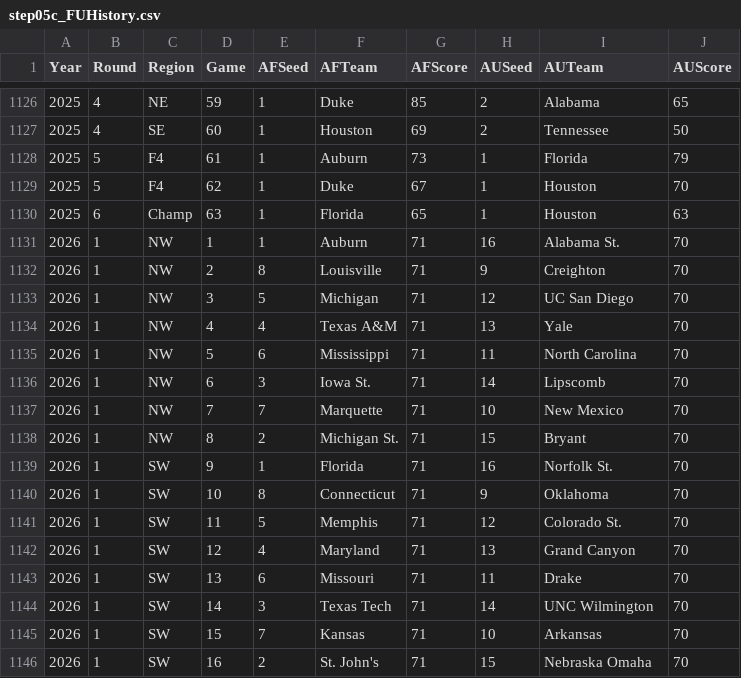
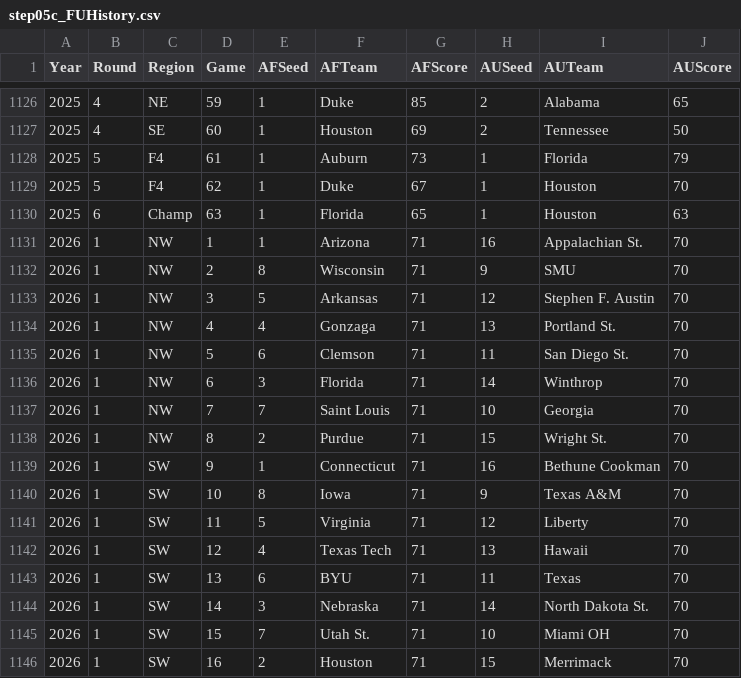
Before and after one commit to harmkenn/Python_Madness, a CSV file: Python_Madness_2026/data/step05c_FUHistory.csv, drawn as a sheet; only a part is shown, gaps mark what is left out; the diff covers the shown part only.

Commit message:
Update step05c_FUHistory.csv

```diff
--- a/Python_Madness_2026/data/step05c_FUHistory.csv
+++ b/Python_Madness_2026/data/step05c_FUHistory.csv
@@ -1130,17 +1130,17 @@ Year,Round,Region,Game,AFSeed,AFTeam,AFScore,AUSeed,AUTeam,AUScore
 2025,6,Champ,63,1,Florida,65,1,Houston,63
-2026,1,NW,1,1,Auburn,71,16,Alabama St.,70
-2026,1,NW,2,8,Louisville,71,9,Creighton,70
-2026,1,NW,3,5,Michigan,71,12,UC San Diego,70
-2026,1,NW,4,4,Texas A&M,71,13,Yale,70
-2026,1,NW,5,6,Mississippi,71,11,North Carolina,70
-2026,1,NW,6,3,Iowa St.,71,14,Lipscomb,70
-2026,1,NW,7,7,Marquette,71,10,New Mexico,70
-2026,1,NW,8,2,Michigan St.,71,15,Bryant,70
-2026,1,SW,9,1,Florida,71,16,Norfolk St.,70
-2026,1,SW,10,8,Connecticut,71,9,Oklahoma,70
-2026,1,SW,11,5,Memphis,71,12,Colorado St.,70
-2026,1,SW,12,4,Maryland,71,13,Grand Canyon,70
-2026,1,SW,13,6,Missouri,71,11,Drake,70
-2026,1,SW,14,3,Texas Tech,71,14,UNC Wilmington,70
-2026,1,SW,15,7,Kansas,71,10,Arkansas,70
-2026,1,SW,16,2,St. John's,71,15,Nebraska Omaha,70
+2026,1,NW,1,1,Arizona,71,16,Appalachian St.,70
+2026,1,NW,2,8,Wisconsin,71,9,SMU,70
+2026,1,NW,3,5,Arkansas,71,12,Stephen F. Austin,70
+2026,1,NW,4,4,Gonzaga,71,13,Portland St.,70
+2026,1,NW,5,6,Clemson,71,11,San Diego St.,70
+2026,1,NW,6,3,Florida,71,14,Winthrop,70
+2026,1,NW,7,7,Saint Louis,71,10,Georgia,70
+2026,1,NW,8,2,Purdue,71,15,Wright St.,70
+2026,1,SW,9,1,Connecticut,71,16,Bethune Cookman,70
+2026,1,SW,10,8,Iowa,71,9,Texas A&M,70
+2026,1,SW,11,5,Virginia,71,12,Liberty,70
+2026,1,SW,12,4,Texas Tech,71,13,Hawaii,70
+2026,1,SW,13,6,BYU,71,11,Texas,70
+2026,1,SW,14,3,Nebraska,71,14,North Dakota St.,70
+2026,1,SW,15,7,Utah St.,71,10,Miami OH,70
+2026,1,SW,16,2,Houston,71,15,Merrimack,70
```
Also changed, not shown: 72 edited cells elsewhere in this file.
